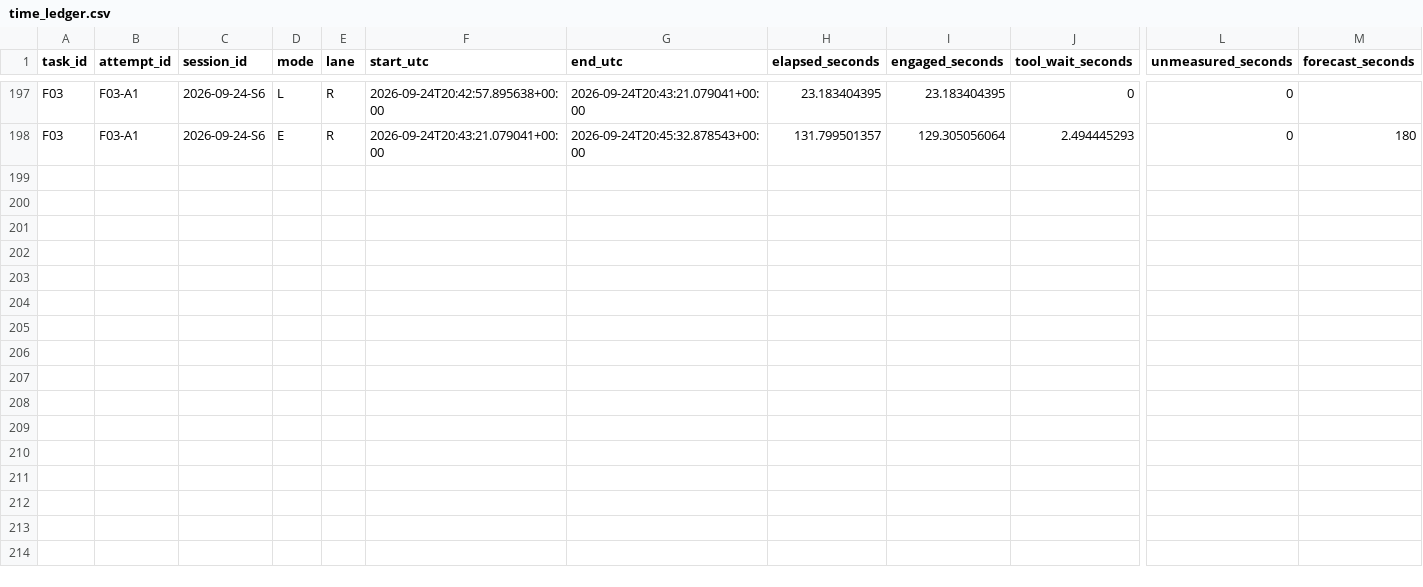
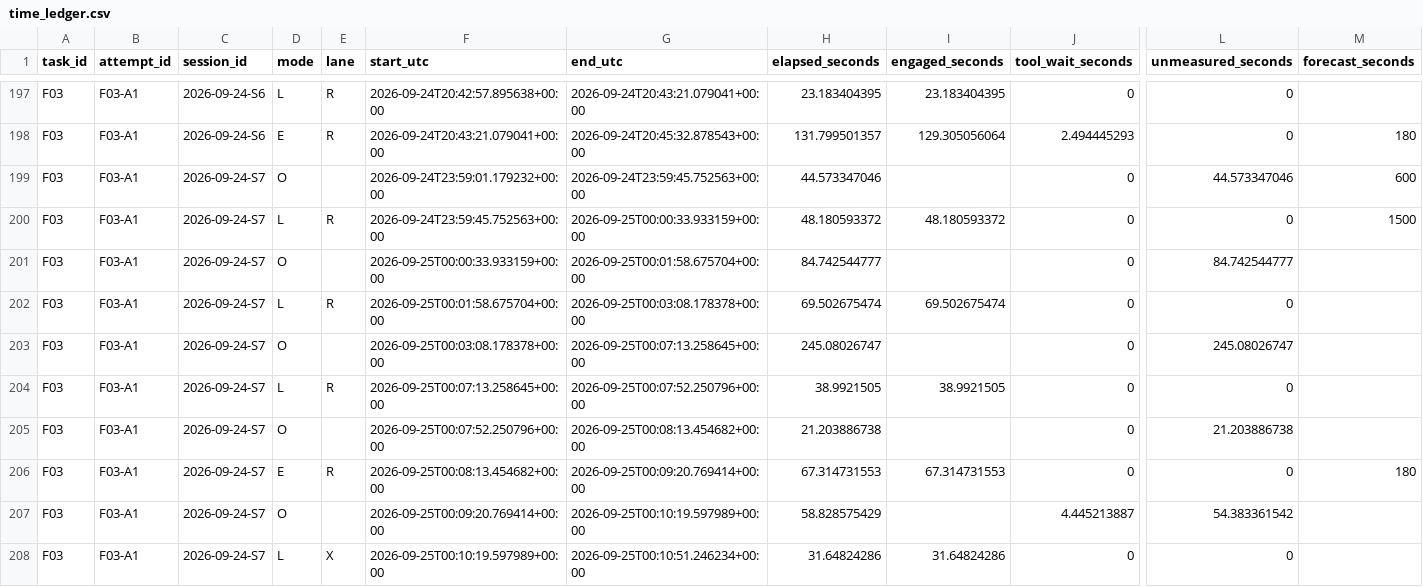
Before and after one commit to TristanMiano/value_logic, a CSV file: v2/time_ledger.csv, drawn as a sheet; only a part is shown, gaps mark what is left out; rows hold the shown columns only; the diff names each change by its address in the sheet, - before the commit and + after, or states it on an @@ line.

```diff
--- a/v2/time_ledger.csv
+++ b/v2/time_ledger.csv
+row 199: F03 | F03-A1 | 2026-09-24-S7 | O |  | 2026-09-24T23:59:01.179232+00:00 | 2026-09-24T23:59:45.752563+00:00 | 44.573347046 |  | 0 | 44.573347046 | 600
+row 200: F03 | F03-A1 | 2026-09-24-S7 | L | R | 2026-09-24T23:59:45.752563+00:00 | 2026-09-25T00:00:33.933159+00:00 | 48.180593372 | 48.180593372 | 0 | 0 | 1500
+row 201: F03 | F03-A1 | 2026-09-24-S7 | O |  | 2026-09-25T00:00:33.933159+00:00 | 2026-09-25T00:01:58.675704+00:00 | 84.742544777 |  | 0 | 84.742544777
+row 202: F03 | F03-A1 | 2026-09-24-S7 | L | R | 2026-09-25T00:01:58.675704+00:00 | 2026-09-25T00:03:08.178378+00:00 | 69.502675474 | 69.502675474 | 0 | 0
+row 203: F03 | F03-A1 | 2026-09-24-S7 | O |  | 2026-09-25T00:03:08.178378+00:00 | 2026-09-25T00:07:13.258645+00:00 | 245.08026747 |  | 0 | 245.08026747
+row 204: F03 | F03-A1 | 2026-09-24-S7 | L | R | 2026-09-25T00:07:13.258645+00:00 | 2026-09-25T00:07:52.250796+00:00 | 38.9921505 | 38.9921505 | 0 | 0
+row 205: F03 | F03-A1 | 2026-09-24-S7 | O |  | 2026-09-25T00:07:52.250796+00:00 | 2026-09-25T00:08:13.454682+00:00 | 21.203886738 |  | 0 | 21.203886738
+row 206: F03 | F03-A1 | 2026-09-24-S7 | E | R | 2026-09-25T00:08:13.454682+00:00 | 2026-09-25T00:09:20.769414+00:00 | 67.314731553 | 67.314731553 | 0 | 0 | 180
+row 207: F03 | F03-A1 | 2026-09-24-S7 | O |  | 2026-09-25T00:09:20.769414+00:00 | 2026-09-25T00:10:19.597989+00:00 | 58.828575429 |  | 4.445213887 | 54.383361542
+row 208: F03 | F03-A1 | 2026-09-24-S7 | L | X | 2026-09-25T00:10:19.597989+00:00 | 2026-09-25T00:10:51.246234+00:00 | 31.64824286 | 31.64824286 | 0 | 0
```
Also changed, not shown: 21 other files.
